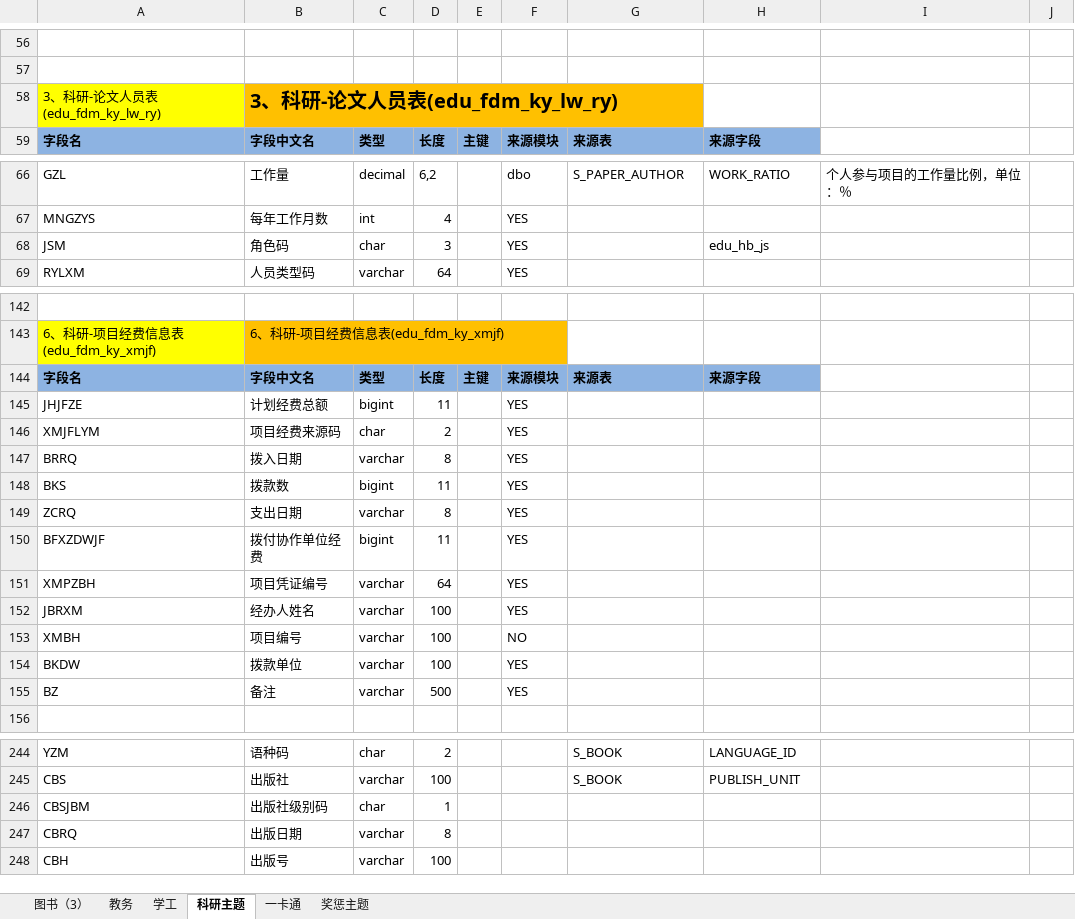
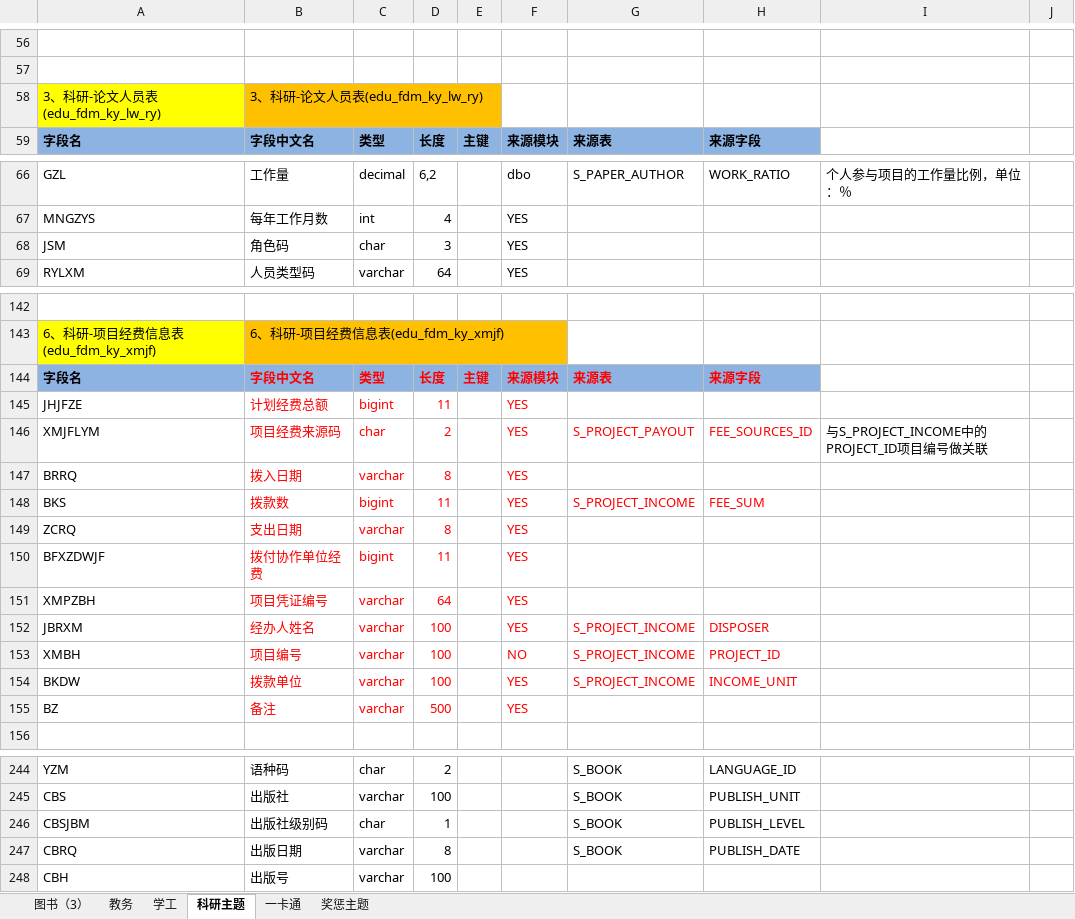
Before and after one commit to msw822/cqes_dev, an Excel workbook: 重庆二师_Dev/doc/ods-fdm -zkc.xlsx, sheet 科研主题, drawn as a sheet; only a part is shown, gaps mark what is left out; values as stored, in another font and other column widths than the file's, no borders; removed rows and columns are numbered as before the commit, all else as after; the diff covers the shown part only; the diff names each change by its address in the sheet, - before the commit and + after, or states it on an @@ line.

Commit message:
20180504zkc-08:35

```diff
--- a/重庆二师_Dev/doc/ods-fdm -zkc.xlsx (sheet 科研主题)
+++ b/重庆二师_Dev/doc/ods-fdm -zkc.xlsx (sheet 科研主题)
-B58 bold: on
+B58 bold: off, text size: smaller
-row 68: JSM | 角色码 | char | 3 |  | YES |  | edu_hb_js
+row 68: JSM | 角色码 | char | 3 |  | YES
-B144:H144 text colour: black
+B144:H144 text colour: #FF0000
-B145:D155 text colour: black
+B145:D155 text colour: #FF0000
-F145:F155 text colour: black
+F145:F155 text colour: #FF0000
-G146: (empty)
+G146: S_PROJECT_PAYOUT
-H146: (empty)
+H146: FEE_SOURCES_ID
-I146: (empty)
+I146: 与S_PROJECT_INCOME中的PROJECT_ID项目编号做关联
-G148: (empty)
+G148: S_PROJECT_INCOME
-H148: (empty)
+H148: FEE_SUM
-G152:G154: (empty)
+G152:G154: S_PROJECT_INCOME
-H152: (empty)
+H152: DISPOSER
-H153: (empty)
+H153: PROJECT_ID
-H154: (empty)
+H154: INCOME_UNIT
-G246:G247: (empty)
+G246:G247: S_BOOK
-H246: (empty)
+H246: PUBLISH_LEVEL
-H247: (empty)
+H247: PUBLISH_DATE
```
Also changed, not shown: 31 edited cells elsewhere in this sheet.
